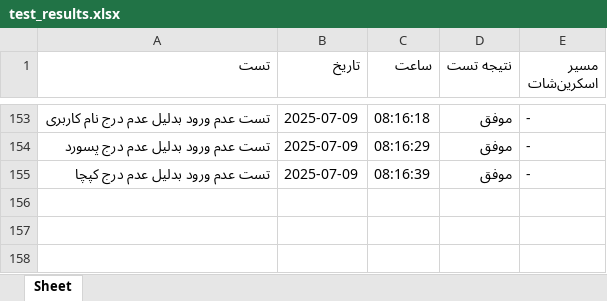
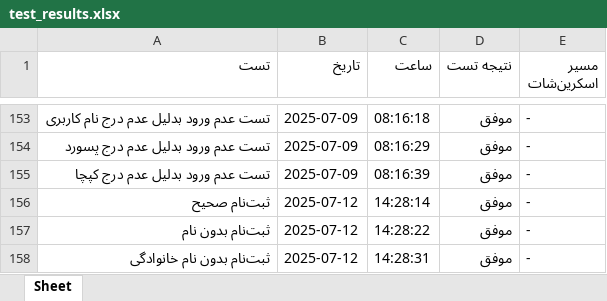
Before and after one commit to Pejiman/online-meetings, an Excel workbook: test_results.xlsx, sheet Sheet, drawn as a sheet; only a part is shown, gaps mark what is left out; values as stored, in another font and other column widths than the file's, no borders; the diff names each change by its address in the sheet, - before the commit and + after, or states it on an @@ line.

```diff
--- a/test_results.xlsx (sheet Sheet)
+++ b/test_results.xlsx (sheet Sheet)
+row 156: ثبت‌نام صحیح | 2025-07-12 | 14:28:14 | موفق | -
+row 157: ثبت‌نام بدون نام | 2025-07-12 | 14:28:22 | موفق | -
+row 158: ثبت‌نام بدون نام خانوادگی | 2025-07-12 | 14:28:31 | موفق | -
```
Also changed, not shown: 2 other files.
